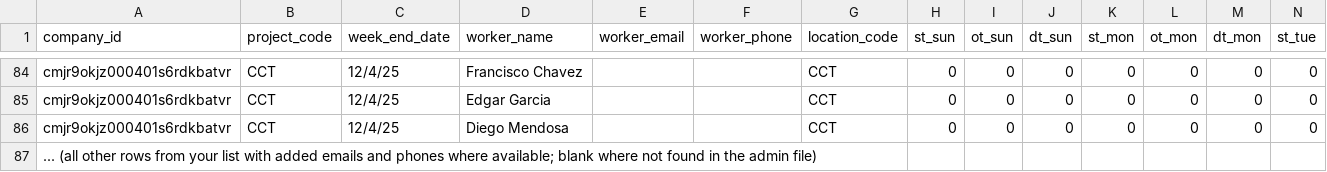
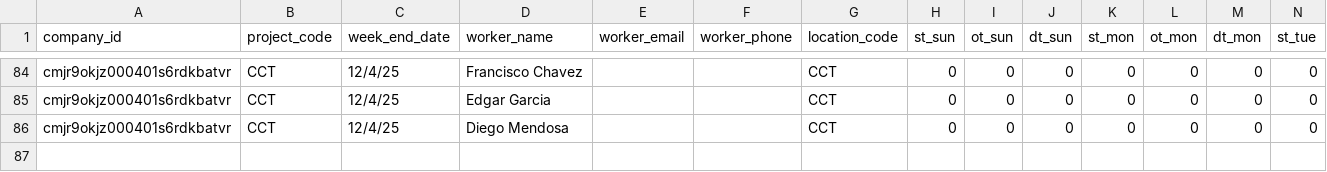
Before and after one commit to paulgagnon1969/nexus-enterprise, a CSV file: docs/timecards/import-timecards.sample 20260109_0640.csv, drawn as a sheet; only a part is shown, gaps mark what is left out; rows hold the shown columns only; the diff names each change by its address in the sheet, - before the commit and + after, or states it on an @@ line.

```diff
--- a/docs/timecards/import-timecards.sample 20260109_0640.csv
+++ b/docs/timecards/import-timecards.sample 20260109_0640.csv
-row 87: ... (all other rows from your list with added emails and phones where available; blank where not found in the admin file)
```
Also changed, not shown: docs/timecards/import-timecards.sample.csv, 2 other files.
